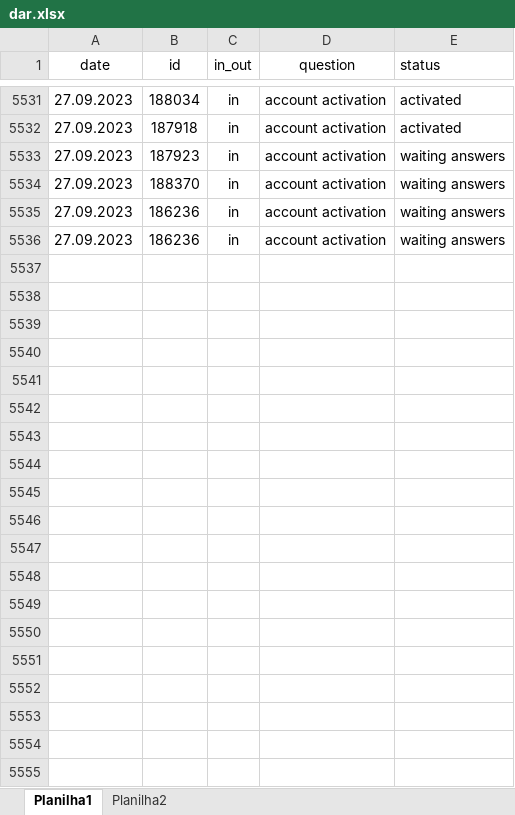
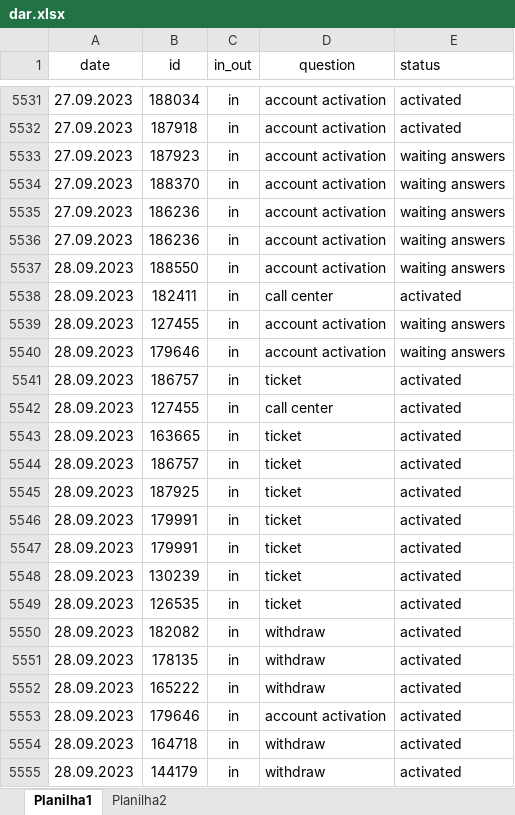
Before and after one commit to ustyuzhaninov01/affdashb, an Excel workbook: reports/dar.xlsx, sheet Planilha1, drawn as a sheet; only a part is shown, gaps mark what is left out; values as stored, in another font and other column widths than the file's, no borders; the diff covers the shown part only; the diff names each change by its address in the sheet, - before the commit and + after, or states it on an @@ line.

Commit message:
initial commit

```diff
--- a/reports/dar.xlsx (sheet Planilha1)
+++ b/reports/dar.xlsx (sheet Planilha1)
+row 5537: 28.09.2023 | 188550 | in | account activation | waiting answers
+row 5538: 28.09.2023 | 182411 | in | call center | activated
+row 5539: 28.09.2023 | 127455 | in | account activation | waiting answers
+row 5540: 28.09.2023 | 179646 | in | account activation | waiting answers
+row 5541: 28.09.2023 | 186757 | in | ticket | activated
+row 5542: 28.09.2023 | 127455 | in | call center | activated
+row 5543: 28.09.2023 | 163665 | in | ticket | activated
+row 5544: 28.09.2023 | 186757 | in | ticket | activated
+row 5545: 28.09.2023 | 187925 | in | ticket | activated
+row 5546: 28.09.2023 | 179991 | in | ticket | activated
+row 5547: 28.09.2023 | 179991 | in | ticket | activated
+row 5548: 28.09.2023 | 130239 | in | ticket | activated
+row 5549: 28.09.2023 | 126535 | in | ticket | activated
+row 5550: 28.09.2023 | 182082 | in | withdraw | activated
+row 5551: 28.09.2023 | 178135 | in | withdraw | activated
+row 5552: 28.09.2023 | 165222 | in | withdraw | activated
+row 5553: 28.09.2023 | 179646 | in | account activation | activated
+row 5554: 28.09.2023 | 164718 | in | withdraw | activated
+row 5555: 28.09.2023 | 144179 | in | withdraw | activated
```
Also changed, not shown: 39 added rows elsewhere in this sheet.
